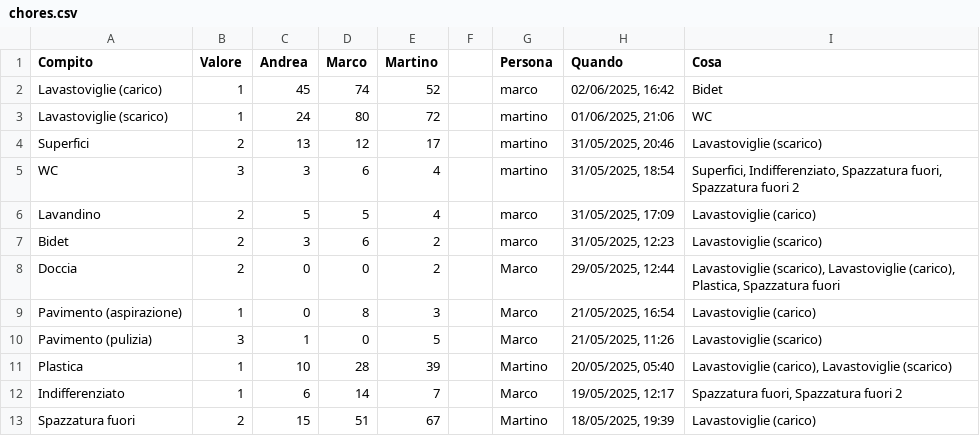
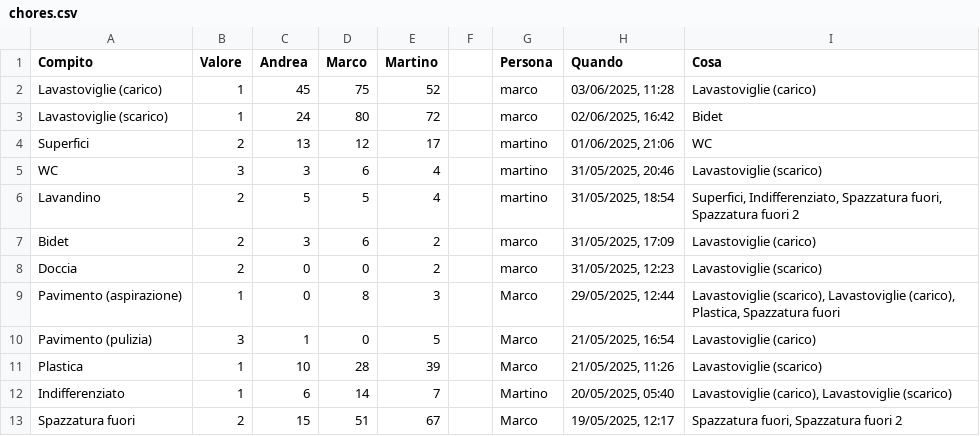
Before and after one commit to BertrandPouget/v0-litpi, a CSV file: data/chores.csv, drawn as a sheet; only a part is shown; the diff covers the shown part only.

Commit message:
Update chores for marco

```diff
--- a/data/chores.csv
+++ b/data/chores.csv
@@ -1,13 +1,13 @@
 Compito,Valore,Andrea,Marco,Martino,,Persona,Quando,Cosa
-Lavastoviglie (carico),1,45,74,52,,marco,"02/06/2025, 16:42",Bidet
-Lavastoviglie (scarico),1,24,80,72,,martino,"01/06/2025, 21:06",WC
-Superfici,2,13,12,17,,martino,"31/05/2025, 20:46",Lavastoviglie (scarico)
-WC,3,3,6,4,,martino,"31/05/2025, 18:54","Superfici, Indifferenziato, Spazzatura fuori, Spazzatura fuori 2"
-Lavandino,2,5,5,4,,marco,"31/05/2025, 17:09",Lavastoviglie (carico)
-Bidet,2,3,6,2,,marco,"31/05/2025, 12:23",Lavastoviglie (scarico)
-Doccia,2,0,0,2,,Marco,"29/05/2025, 12:44","Lavastoviglie (scarico), Lavastoviglie (carico), Plastica, Spazzatura fuori"
-Pavimento (aspirazione),1,0,8,3,,Marco,"21/05/2025, 16:54",Lavastoviglie (carico)
-Pavimento (pulizia),3,1,0,5,,Marco,"21/05/2025, 11:26",Lavastoviglie (scarico)
-Plastica,1,10,28,39,,Martino,"20/05/2025, 05:40","Lavastoviglie (carico), Lavastoviglie (scarico)"
-Indifferenziato,1,6,14,7,,Marco,"19/05/2025, 12:17","Spazzatura fuori, Spazzatura fuori 2"
-Spazzatura fuori,2,15,51,67,,Martino,"18/05/2025, 19:39",Lavastoviglie (carico)
+Lavastoviglie (carico),1,45,75,52,,marco,"03/06/2025, 11:28",Lavastoviglie (carico)
+Lavastoviglie (scarico),1,24,80,72,,marco,"02/06/2025, 16:42",Bidet
+Superfici,2,13,12,17,,martino,"01/06/2025, 21:06",WC
+WC,3,3,6,4,,martino,"31/05/2025, 20:46",Lavastoviglie (scarico)
+Lavandino,2,5,5,4,,martino,"31/05/2025, 18:54","Superfici, Indifferenziato, Spazzatura fuori, Spazzatura fuori 2"
+Bidet,2,3,6,2,,marco,"31/05/2025, 17:09",Lavastoviglie (carico)
+Doccia,2,0,0,2,,marco,"31/05/2025, 12:23",Lavastoviglie (scarico)
+Pavimento (aspirazione),1,0,8,3,,Marco,"29/05/2025, 12:44","Lavastoviglie (scarico), Lavastoviglie (carico), Plastica, Spazzatura fuori"
+Pavimento (pulizia),3,1,0,5,,Marco,"21/05/2025, 16:54",Lavastoviglie (carico)
+Plastica,1,10,28,39,,Marco,"21/05/2025, 11:26",Lavastoviglie (scarico)
+Indifferenziato,1,6,14,7,,Martino,"20/05/2025, 05:40","Lavastoviglie (carico), Lavastoviglie (scarico)"
+Spazzatura fuori,2,15,51,67,,Marco,"19/05/2025, 12:17","Spazzatura fuori, Spazzatura fuori 2"
```
Also changed, not shown: 1 added row and 7 edited cells elsewhere in this file.
